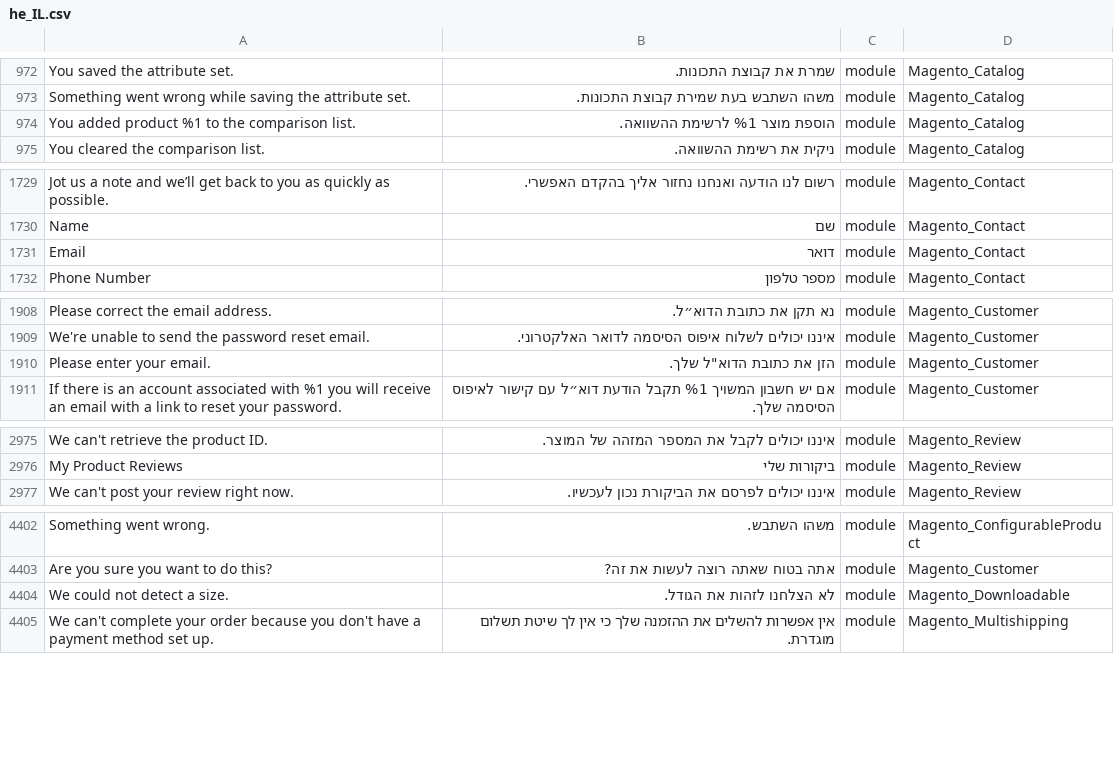
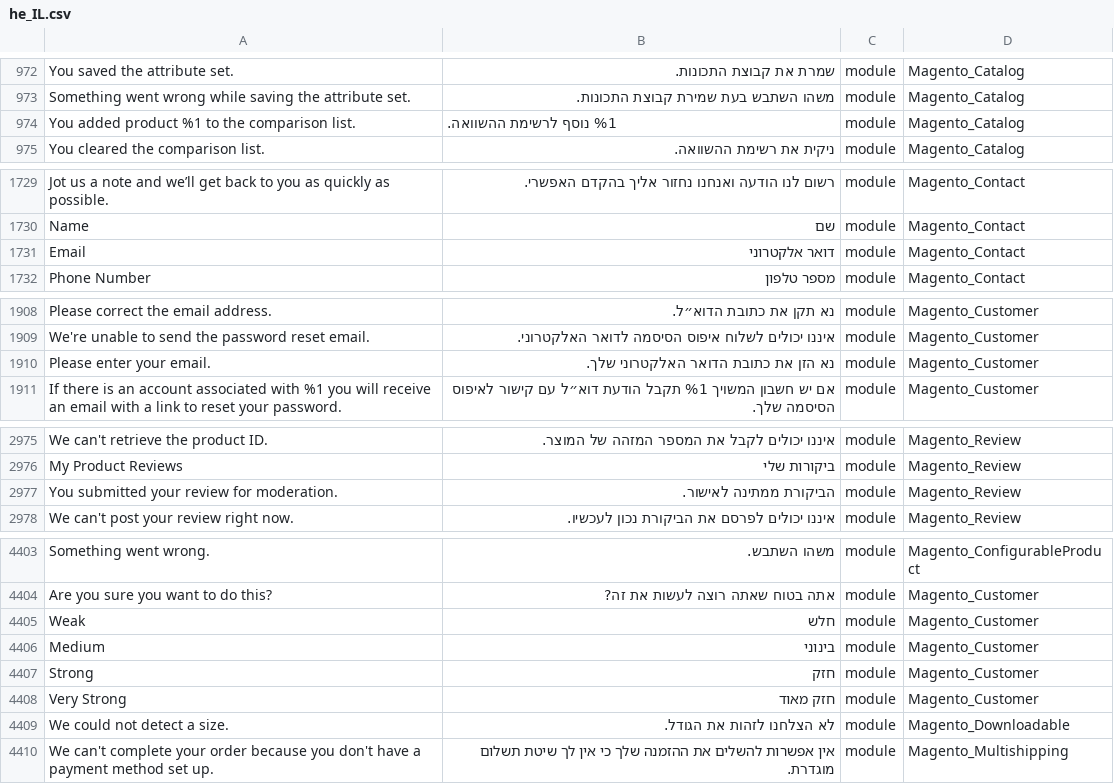
Before and after one commit to elijahb/language_he_il, a CSV file: he_IL.csv, drawn as a sheet; only a part is shown, gaps mark what is left out; the diff covers the shown part only; the diff names each change by its address in the sheet, - before the commit and + after, or states it on an @@ line.

```diff
--- a/he_IL.csv
+++ b/he_IL.csv
-B974: הוספת מוצר %1 לרשימת ההשוואה.
+B974: %1 נוסף לרשימת ההשוואה.
-B1731: דואר
+B1731: דואר אלקטרוני
-B1910: הזן את כתובת הדוא"ל שלך.
+B1910: נא הזן את כתובת הדואר האלקטרוני שלך.
+row 2977: You submitted your review for moderation. | הביקורת ממתינה לאישור. | module | Magento_Review
+row 4405: Weak | חלש | module | Magento_Customer
+row 4406: Medium | בינוני | module | Magento_Customer
+row 4407: Strong | חזק | module | Magento_Customer
+row 4408: Very Strong | חזק מאוד | module | Magento_Customer
```
Also changed, not shown: 1 edited cell elsewhere in this file, 1 other file.
